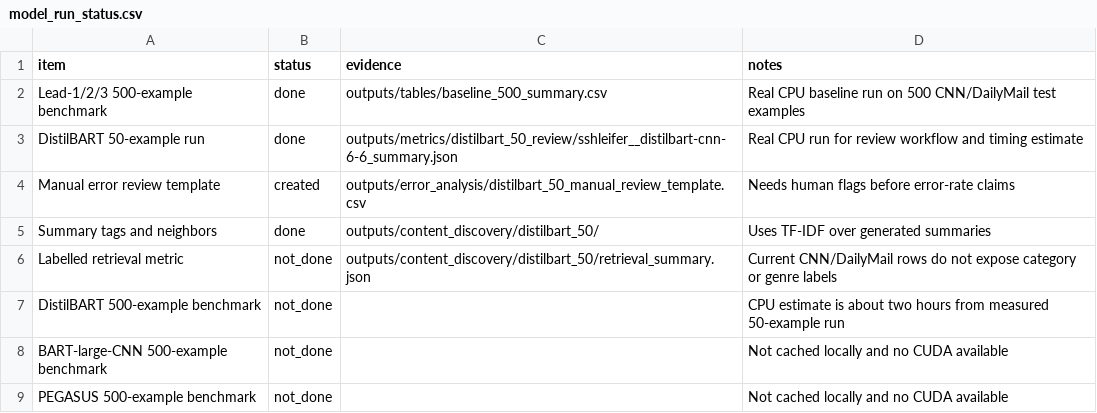
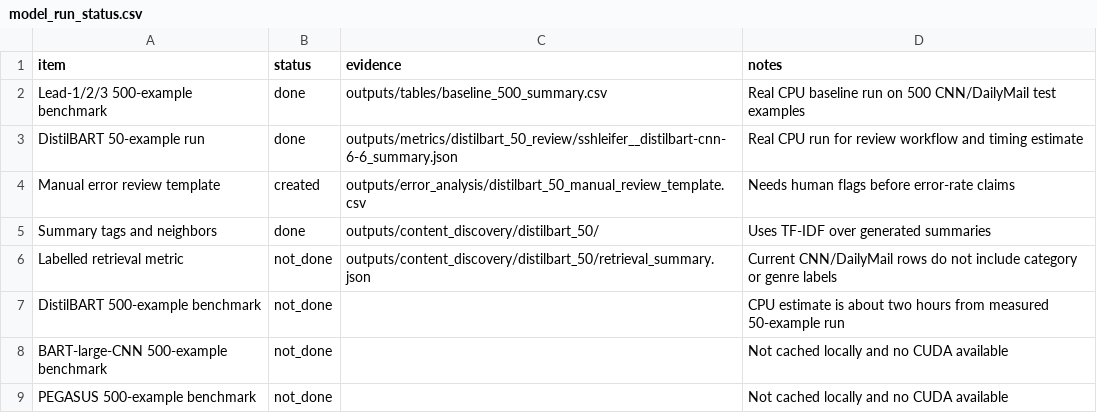
Before and after one commit to Eishaan-Khatri/Transformer-Text-Summarization, a CSV file: outputs/tables/model_run_status.csv, drawn as a sheet.

```diff
--- a/outputs/tables/model_run_status.csv
+++ b/outputs/tables/model_run_status.csv
@@ -5,3 +5,3 @@ Manual error review template,created,outputs/error_analysis/distilbart_50_manual
 Summary tags and neighbors,done,outputs/content_discovery/distilbart_50/,Uses TF-IDF over generated summaries
-Labelled retrieval metric,not_done,outputs/content_discovery/distilbart_50/retrieval_summary.json,Current CNN/DailyMail rows do not expose category or genre labels
+Labelled retrieval metric,not_done,outputs/content_discovery/distilbart_50/retrieval_summary.json,Current CNN/DailyMail rows do not include category or genre labels
 DistilBART 500-example benchmark,not_done,,CPU estimate is about two hours from measured 50-example run
```
Also changed, not shown: 14 other files.
